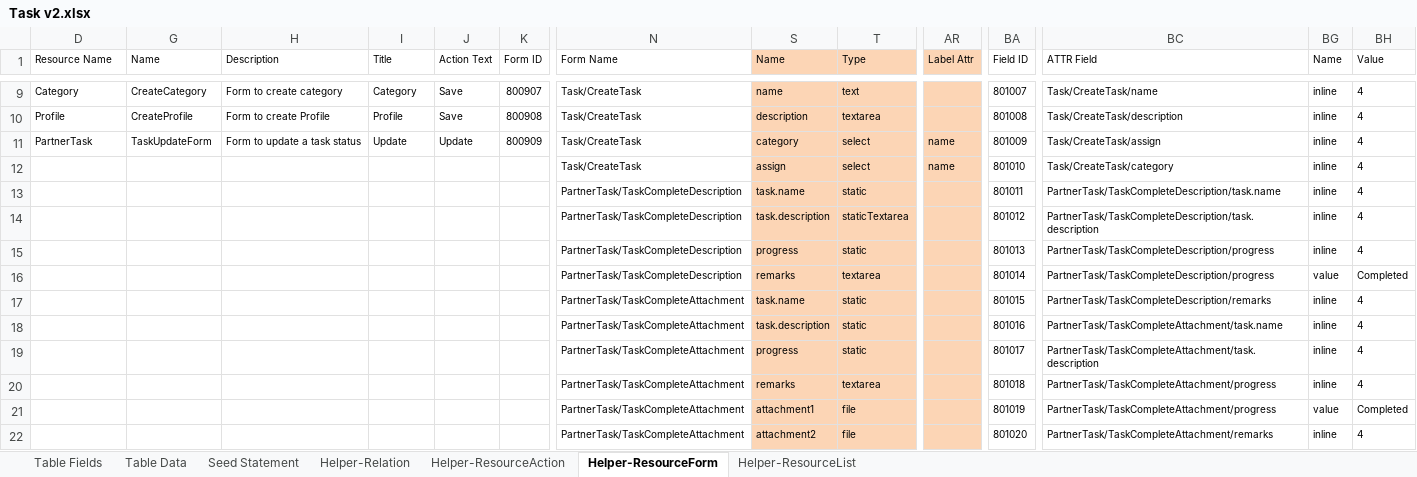
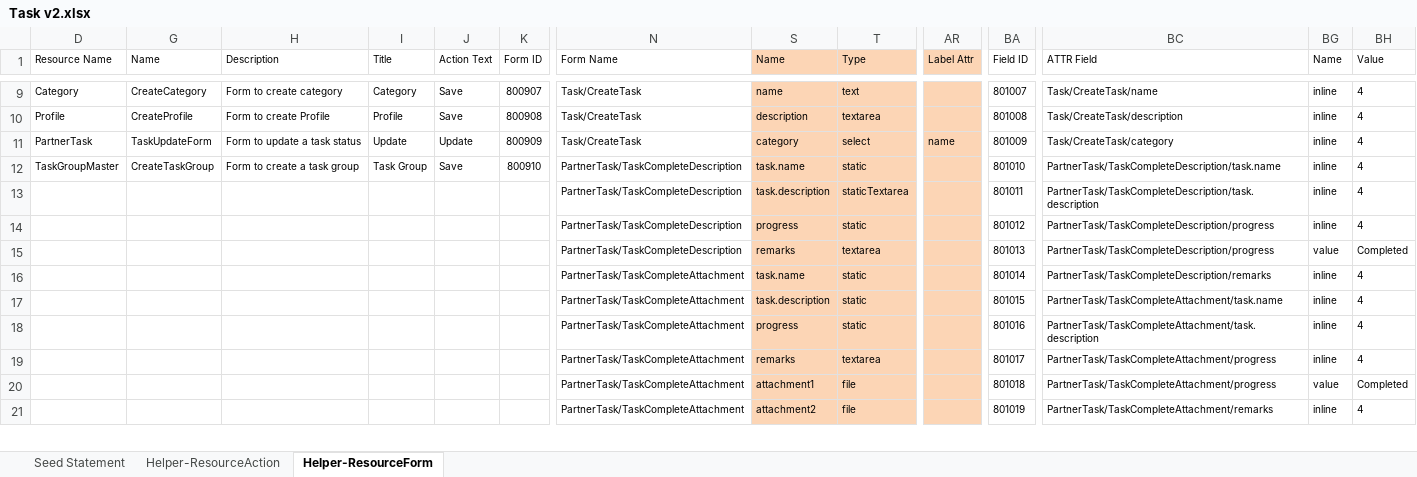
Before and after one commit to MilestoneInnovativeTechnologies/Task, an Excel workbook: Task v2.xlsx, sheet Helper-ResourceForm, drawn as a sheet; only a part is shown, gaps mark what is left out; values as stored, in another font and other column widths than the file's, no borders; table styles not drawn; removed rows and columns are numbered as before the commit, all else as after; rows hold the shown columns only; the diff covers the shown part only; the diff names each change by its address in the sheet, - before the commit and + after, or states it on an @@ line.

```diff
--- a/Task v2.xlsx (sheet Helper-ResourceForm)
+++ b/Task v2.xlsx (sheet Helper-ResourceForm)
@@ sheet tab hidden: Table Fields @@
@@ sheet tab hidden: Table Data @@
@@ sheet tab hidden: Helper-Relation @@
@@ sheet tab hidden: Helper-ResourceList @@
-BC11 (ATTR Field): Task/CreateTask/assign
+BC11 (ATTR Field): Task/CreateTask/category
-row 12:  |  |  |  |  |  | Task/CreateTask | assign | select | name | 801010 | Task/CreateTask/category | inline | 4
-D12 (Resource Name): (empty)
+D12 (Resource Name): TaskGroupMaster
-G12 (Name): (empty)
+G12 (Name): CreateTaskGroup
-H12 (Description): (empty)
+H12 (Description): Form to create a task group
-I12 (Title): (empty)
+I12 (Title): Task Group
-J12 (Action Text): (empty)
+J12 (Action Text): Save
-K12 (Form ID): (empty)
+K12 (Form ID): 800910
-BA12 (Field ID): 801011
+BA12 (Field ID): 801010
-BA13 (Field ID): 801012
+BA13 (Field ID): 801011
-BA14 (Field ID): 801013
+BA14 (Field ID): 801012
-BA15 (Field ID): 801014
+BA15 (Field ID): 801013
-BA16 (Field ID): 801015
+BA16 (Field ID): 801014
-BA17 (Field ID): 801016
+BA17 (Field ID): 801015
-BA18 (Field ID): 801017
+BA18 (Field ID): 801016
-BA19 (Field ID): 801018
+BA19 (Field ID): 801017
-BA20 (Field ID): 801019
+BA20 (Field ID): 801018
-BA21 (Field ID): 801020
+BA21 (Field ID): 801019
```
Also changed, not shown: 3 added rows and 19 edited cells elsewhere in this sheet, sheet Seed Statement, sheet Helper-ResourceAction, hidden cells, Task.xlsx, 31 other files.
